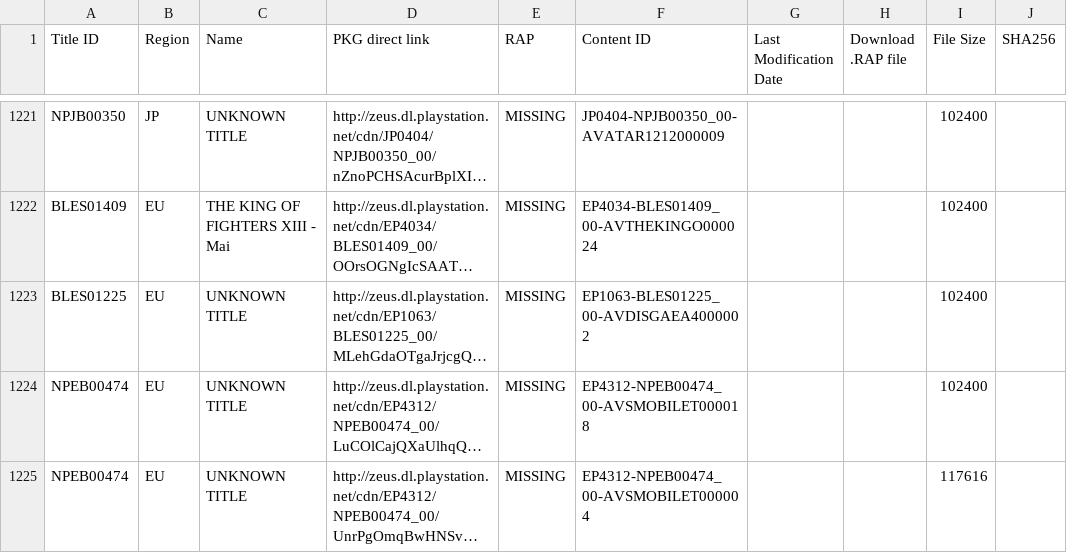
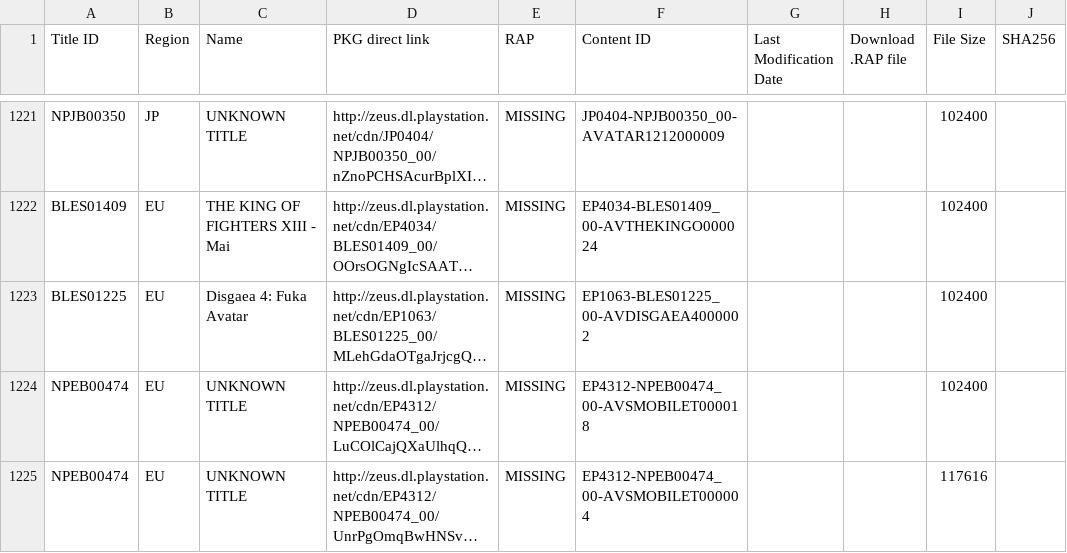
Before and after one commit to PS3-Pro/PSN-Content, a TSV file: resources/database/content/official/pending/avatars.tsv, drawn as a sheet; only a part is shown, gaps mark what is left out; long unchanged cells end in …; the diff covers the shown part only; the diff names each change by its address in the sheet, - before the commit and + after, or states it on an @@ line.

Commit message:
Auto-update: Synchronized with NoPayStation (Official & Pending)

```diff
--- a/resources/database/content/official/pending/avatars.tsv
+++ b/resources/database/content/official/pending/avatars.tsv
-C1223 (Name): UNKNOWN TITLE
+C1223 (Name): Disgaea 4: Fuka Avatar
```
Also changed, not shown: 1 added row and 2 edited cells elsewhere in this file, resources/database/content/latest/latest_avatars.tsv, resources/database/content/official/pending/themes.tsv, 1 other file.
